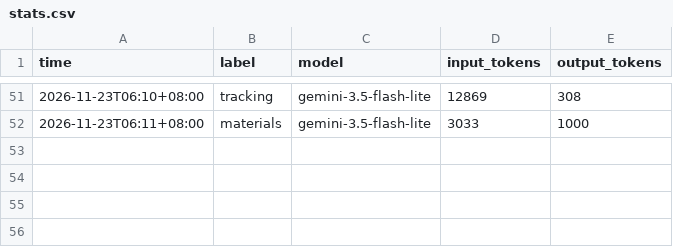
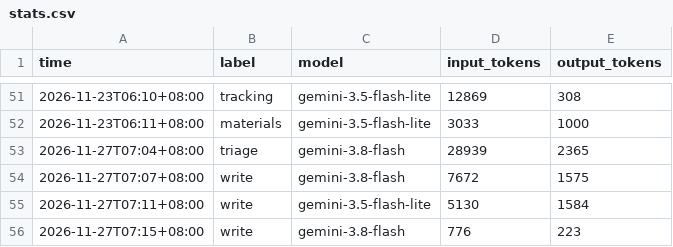
Before and after one commit to pjjhpe-byte/sports-brief, a CSV file: data/stats.csv, drawn as a sheet; only a part is shown, gaps mark what is left out.

```diff
--- a/data/stats.csv
+++ b/data/stats.csv
@@ -52 +52,5 @@ time,label,model,input_tokens,output_tokens
 2026-11-23T06:11+08:00,materials,gemini-3.5-flash-lite,3033,1000
+2026-11-27T07:04+08:00,triage,gemini-3.8-flash,28939,2365
+2026-11-27T07:07+08:00,write,gemini-3.8-flash,7672,1575
+2026-11-27T07:11+08:00,write,gemini-3.5-flash-lite,5130,1584
+2026-11-27T07:15+08:00,write,gemini-3.8-flash,776,223
```
Also changed, not shown: 1 other file.
